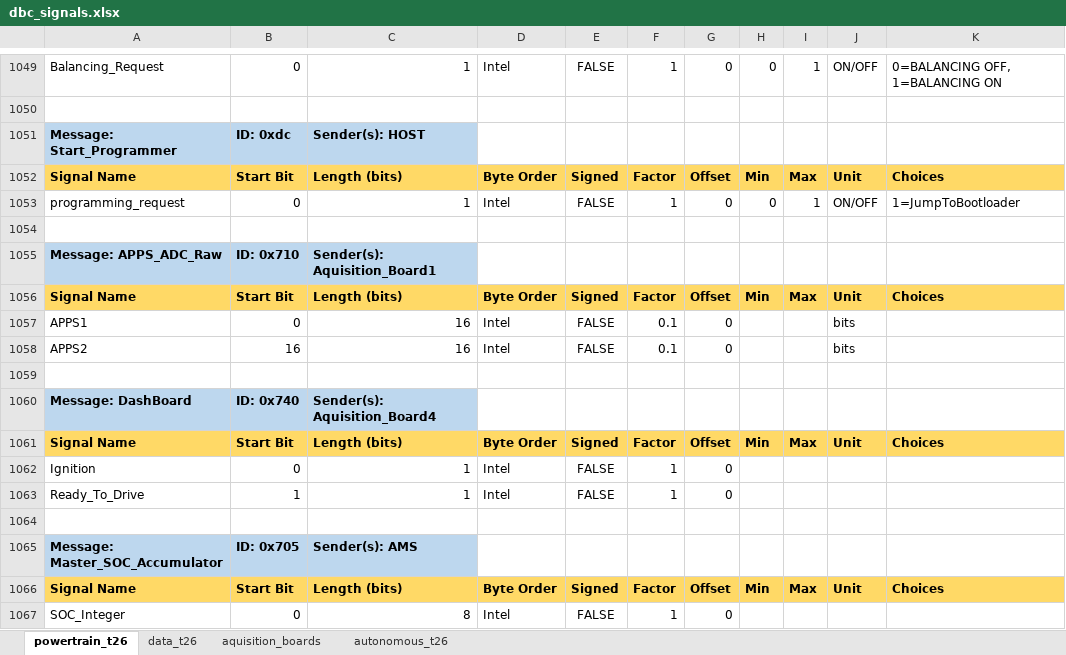
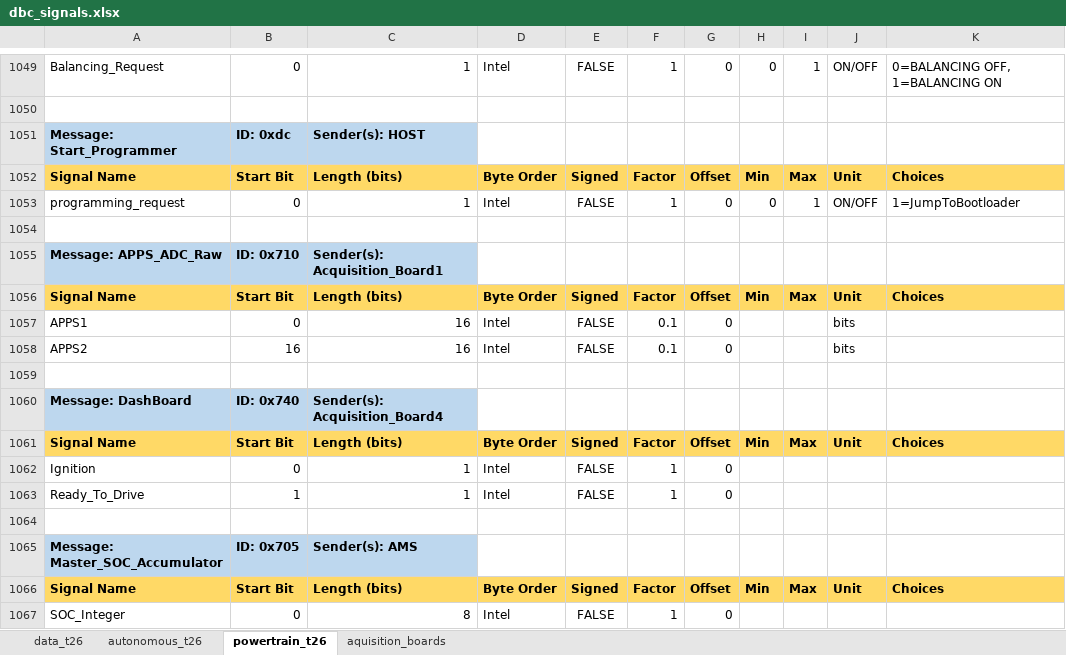
Before and after one commit to FSLART/T26_DBC, an Excel workbook: dbc_signals.xlsx, sheet powertrain_t26, drawn as a sheet; only a part is shown, gaps mark what is left out; values as stored, in another font and other column widths than the file's, no borders; the diff names each change by its address in the sheet, - before the commit and + after, or states it on an @@ line.

```diff
--- a/dbc_signals.xlsx (sheet powertrain_t26)
+++ b/dbc_signals.xlsx (sheet powertrain_t26)
@@ sheet tab order changed: data_t26 | autonomous_t26 | powertrain_t26 | aquisition_boards @@
-C1055: Sender(s): Aquisition_Board1
+C1055: Sender(s): Acquisition_Board1
-C1060: Sender(s): Aquisition_Board4
+C1060: Sender(s): Acquisition_Board4
```
Also changed, not shown: sheet data_t26, sheet autonomous_t26.
